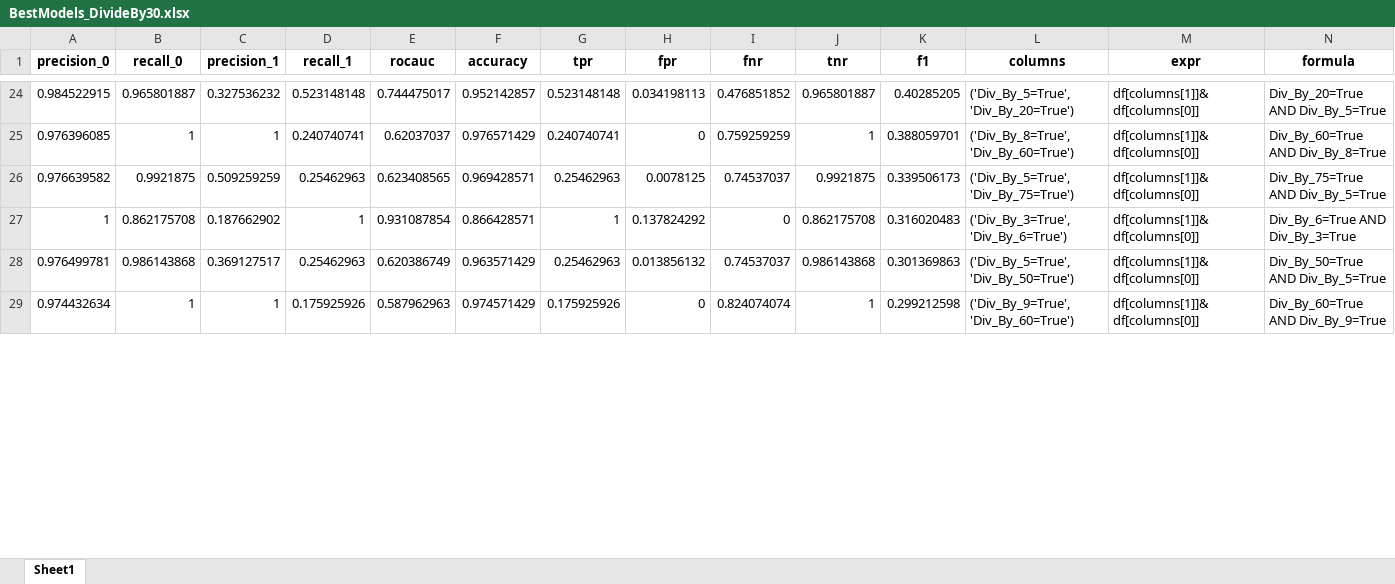
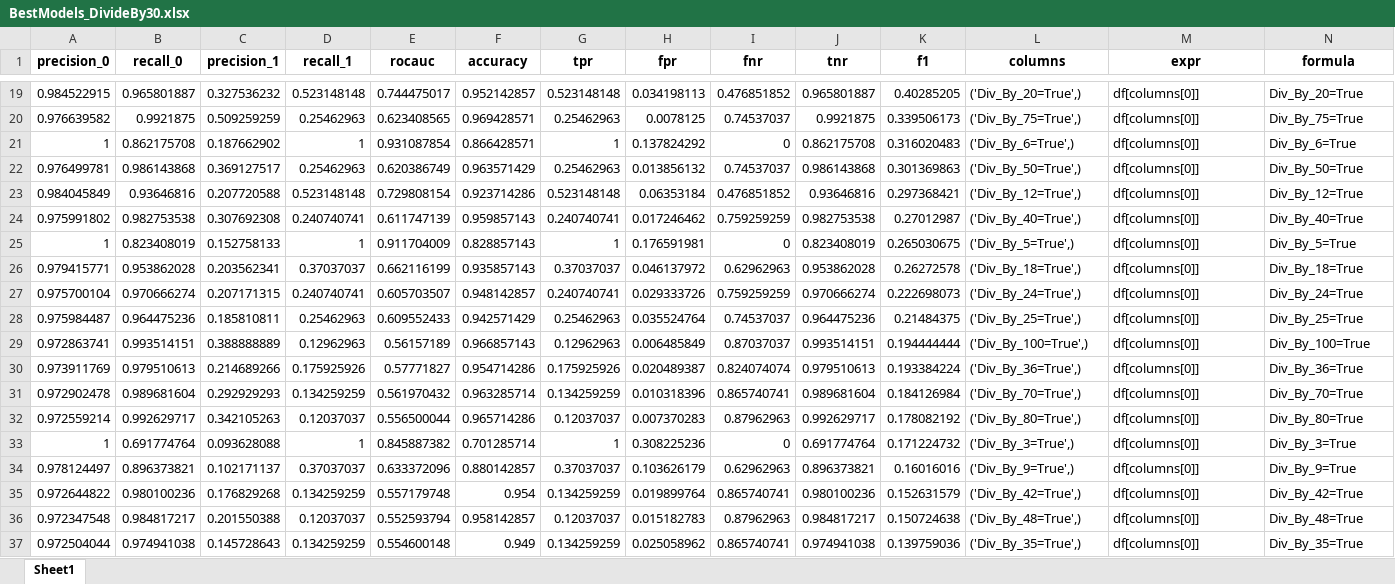
Before and after one commit to alisaraykovskaya/Comprehensive-Rules-Generation, an Excel workbook: Code/BestModels_DivideBy30.xlsx, sheet Sheet1, drawn as a sheet; only a part is shown, gaps mark what is left out; values as stored, in another font and other column widths than the file's, no borders; removed rows and columns are numbered as before the commit, all else as after; the diff covers the shown part only; the diff names each change by its address in the sheet, - before the commit and + after, or states it on an @@ line.

```diff
--- a/Code/BestModels_DivideBy30.xlsx (sheet Sheet1)
+++ b/Code/BestModels_DivideBy30.xlsx (sheet Sheet1)
-L19 (columns): ('Div_By_5=True', 'Div_By_20=True')
+L19 (columns): ('Div_By_20=True',)
-M19 (expr): df[columns[1]]&df[columns[0]]
+M19 (expr): df[columns[0]]
-N19 (formula): Div_By_20=True AND Div_By_5=True
+N19 (formula): Div_By_20=True
-row 25: 0.976396085 | 1 | 1 | 0.240740741 | 0.62037037 | 0.976571429 | 0.240740741 | 0 | 0.759259259 | 1 | 0.388059701 | ('Div_By_8=True', 'Div_By_60=True') | df[columns[1]]&df[columns[0]] | Div_By_60=True AND Div_By_8=True
-L20 (columns): ('Div_By_5=True', 'Div_By_75=True')
+L20 (columns): ('Div_By_75=True',)
-M20:M22 (expr): df[columns[1]]&df[columns[0]]
+M20:M22 (expr): df[columns[0]]
-N20 (formula): Div_By_75=True AND Div_By_5=True
+N20 (formula): Div_By_75=True
-L21 (columns): ('Div_By_3=True', 'Div_By_6=True')
+L21 (columns): ('Div_By_6=True',)
-N21 (formula): Div_By_6=True AND Div_By_3=True
+N21 (formula): Div_By_6=True
-L22 (columns): ('Div_By_5=True', 'Div_By_50=True')
+L22 (columns): ('Div_By_50=True',)
-N22 (formula): Div_By_50=True AND Div_By_5=True
+N22 (formula): Div_By_50=True
-row 29: 0.974432634 | 1 | 1 | 0.175925926 | 0.587962963 | 0.974571429 | 0.175925926 | 0 | 0.824074074 | 1 | 0.299212598 | ('Div_By_9=True', 'Div_By_60=True') | df[columns[1]]&df[columns[0]] | Div_By_60=True AND Div_By_9=True
+row 23: 0.984045849 | 0.93646816 | 0.207720588 | 0.523148148 | 0.729808154 | 0.923714286 | 0.523148148 | 0.06353184 | 0.476851852 | 0.93646816 | 0.297368421 | ('Div_By_12=True',) | df[columns[0]] | Div_By_12=True
+row 24: 0.975991802 | 0.982753538 | 0.307692308 | 0.240740741 | 0.611747139 | 0.959857143 | 0.240740741 | 0.017246462 | 0.759259259 | 0.982753538 | 0.27012987 | ('Div_By_40=True',) | df[columns[0]] | Div_By_40=True
+row 25: 1 | 0.823408019 | 0.152758133 | 1 | 0.911704009 | 0.828857143 | 1 | 0.176591981 | 0 | 0.823408019 | 0.265030675 | ('Div_By_5=True',) | df[columns[0]] | Div_By_5=True
+row 26: 0.979415771 | 0.953862028 | 0.203562341 | 0.37037037 | 0.662116199 | 0.935857143 | 0.37037037 | 0.046137972 | 0.62962963 | 0.953862028 | 0.26272578 | ('Div_By_18=True',) | df[columns[0]] | Div_By_18=True
+row 27: 0.975700104 | 0.970666274 | 0.207171315 | 0.240740741 | 0.605703507 | 0.948142857 | 0.240740741 | 0.029333726 | 0.759259259 | 0.970666274 | 0.222698073 | ('Div_By_24=True',) | df[columns[0]] | Div_By_24=True
+row 28: 0.975984487 | 0.964475236 | 0.185810811 | 0.25462963 | 0.609552433 | 0.942571429 | 0.25462963 | 0.035524764 | 0.74537037 | 0.964475236 | 0.21484375 | ('Div_By_25=True',) | df[columns[0]] | Div_By_25=True
+row 29: 0.972863741 | 0.993514151 | 0.388888889 | 0.12962963 | 0.56157189 | 0.966857143 | 0.12962963 | 0.006485849 | 0.87037037 | 0.993514151 | 0.194444444 | ('Div_By_100=True',) | df[columns[0]] | Div_By_100=True
+row 30: 0.973911769 | 0.979510613 | 0.214689266 | 0.175925926 | 0.57771827 | 0.954714286 | 0.175925926 | 0.020489387 | 0.824074074 | 0.979510613 | 0.193384224 | ('Div_By_36=True',) | df[columns[0]] | Div_By_36=True
+row 31: 0.972902478 | 0.989681604 | 0.292929293 | 0.134259259 | 0.561970432 | 0.963285714 | 0.134259259 | 0.010318396 | 0.865740741 | 0.989681604 | 0.184126984 | ('Div_By_70=True',) | df[columns[0]] | Div_By_70=True
+row 32: 0.972559214 | 0.992629717 | 0.342105263 | 0.12037037 | 0.556500044 | 0.965714286 | 0.12037037 | 0.007370283 | 0.87962963 | 0.992629717 | 0.178082192 | ('Div_By_80=True',) | df[columns[0]] | Div_By_80=True
+row 33: 1 | 0.691774764 | 0.093628088 | 1 | 0.845887382 | 0.701285714 | 1 | 0.308225236 | 0 | 0.691774764 | 0.171224732 | ('Div_By_3=True',) | df[columns[0]] | Div_By_3=True
+row 34: 0.978124497 | 0.896373821 | 0.102171137 | 0.37037037 | 0.633372096 | 0.880142857 | 0.37037037 | 0.103626179 | 0.62962963 | 0.896373821 | 0.16016016 | ('Div_By_9=True',) | df[columns[0]] | Div_By_9=True
+row 35: 0.972644822 | 0.980100236 | 0.176829268 | 0.134259259 | 0.557179748 | 0.954 | 0.134259259 | 0.019899764 | 0.865740741 | 0.980100236 | 0.152631579 | ('Div_By_42=True',) | df[columns[0]] | Div_By_42=True
+row 36: 0.972347548 | 0.984817217 | 0.201550388 | 0.12037037 | 0.552593794 | 0.958142857 | 0.12037037 | 0.015182783 | 0.87962963 | 0.984817217 | 0.150724638 | ('Div_By_48=True',) | df[columns[0]] | Div_By_48=True
+row 37: 0.972504044 | 0.974941038 | 0.145728643 | 0.134259259 | 0.554600148 | 0.949 | 0.134259259 | 0.025058962 | 0.865740741 | 0.974941038 | 0.139759036 | ('Div_By_35=True',) | df[columns[0]] | Div_By_35=True
```
Also changed, not shown: 31 added rows, 11 removed rows and 22 edited cells elsewhere in this sheet, 3 other files.
